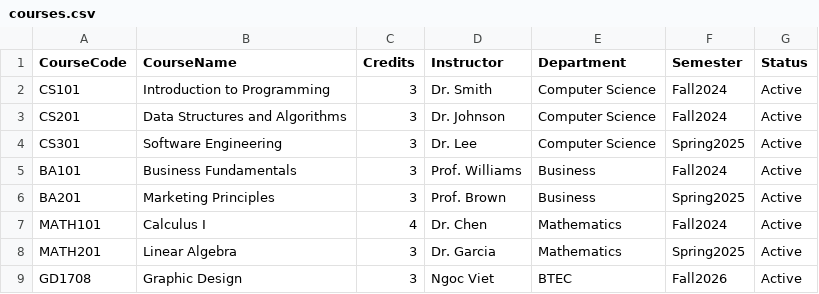
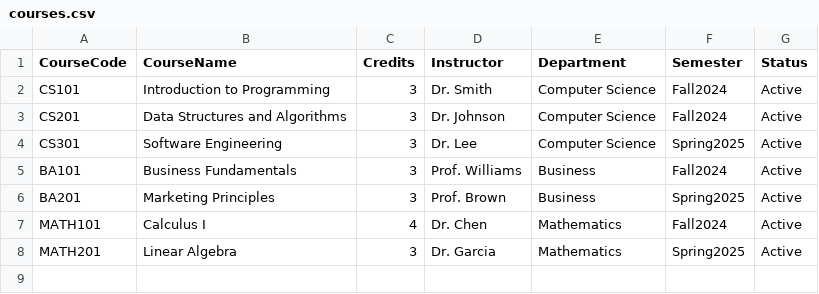
Before and after one commit to vtniscoding/beeSIS, a CSV file: Data/courses.csv, drawn as a sheet.

Commit message:
Automated update: courses.csv via BeeSIS API

```diff
--- a/Data/courses.csv
+++ b/Data/courses.csv
@@ -8,2 +8 @@ MATH101,Calculus I,4,Dr. Chen,Mathematics,Fall2024,Active
 MATH201,Linear Algebra,3,Dr. Garcia,Mathematics,Spring2025,Active
-GD1708,Graphic Design,3,Ngoc Viet,BTEC,Fall2026,Active
```
